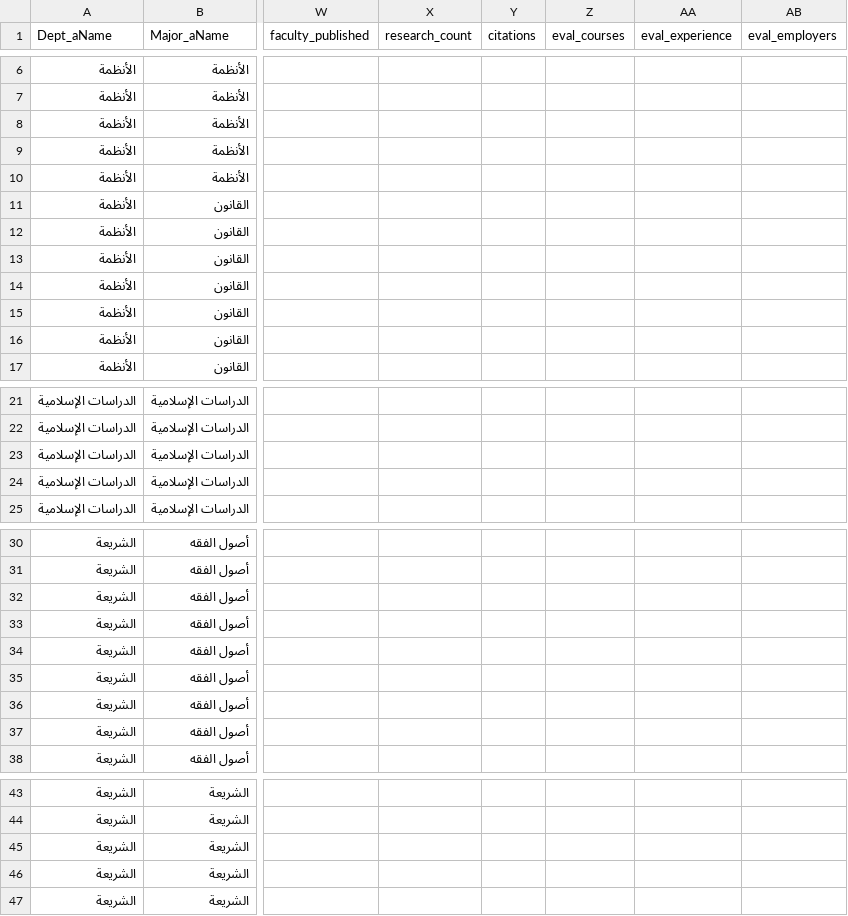
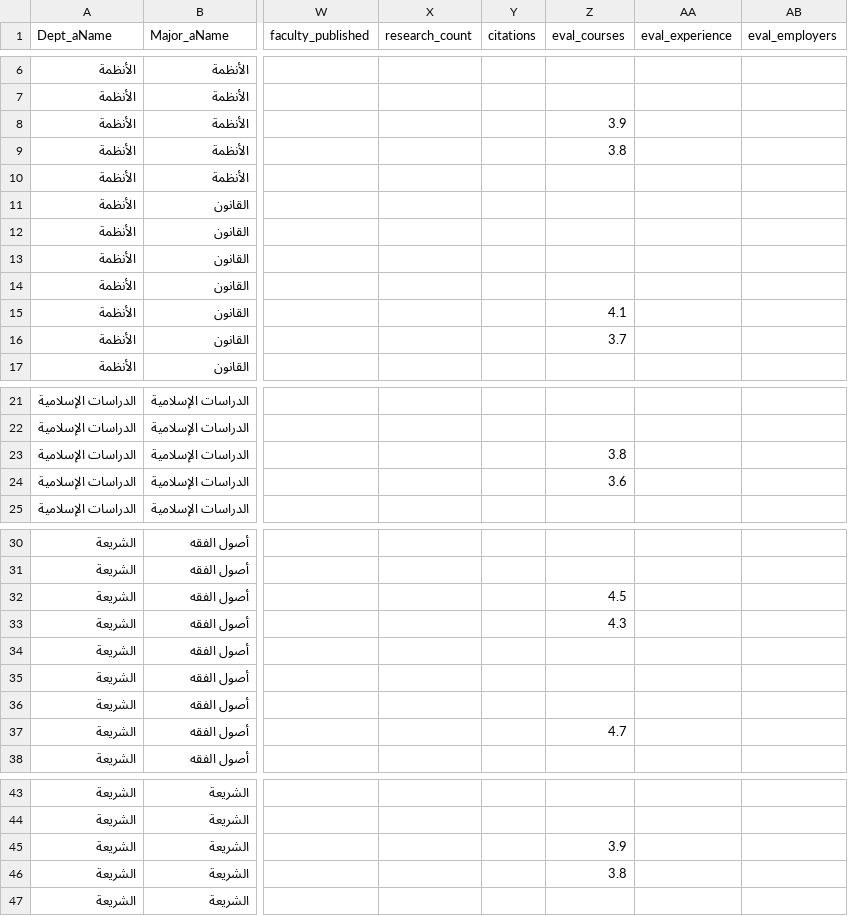
Before and after one commit to majed354/KPI_TaifShare3h, a CSV file: data/data.csv, drawn as a sheet; only a part is shown, gaps mark what is left out; the diff covers the shown part only; the diff names each change by its address in the sheet, - before the commit and + after, or states it on an @@ line.

Commit message:
Update course quality KPI values for 1445 and 1446

```diff
--- a/data/data.csv
+++ b/data/data.csv
-Z8 (eval_courses): (empty)
+Z8 (eval_courses): 3.9
-Z9 (eval_courses): (empty)
+Z9 (eval_courses): 3.8
-Z15 (eval_courses): (empty)
+Z15 (eval_courses): 4.1
-Z16 (eval_courses): (empty)
+Z16 (eval_courses): 3.7
-Z23 (eval_courses): (empty)
+Z23 (eval_courses): 3.8
-Z24 (eval_courses): (empty)
+Z24 (eval_courses): 3.6
-Z32 (eval_courses): (empty)
+Z32 (eval_courses): 4.5
-Z33 (eval_courses): (empty)
+Z33 (eval_courses): 4.3
-Z37 (eval_courses): (empty)
+Z37 (eval_courses): 4.7
-Z45 (eval_courses): (empty)
+Z45 (eval_courses): 3.9
-Z46 (eval_courses): (empty)
+Z46 (eval_courses): 3.8
```
Also changed, not shown: 18 edited cells elsewhere in this file.
